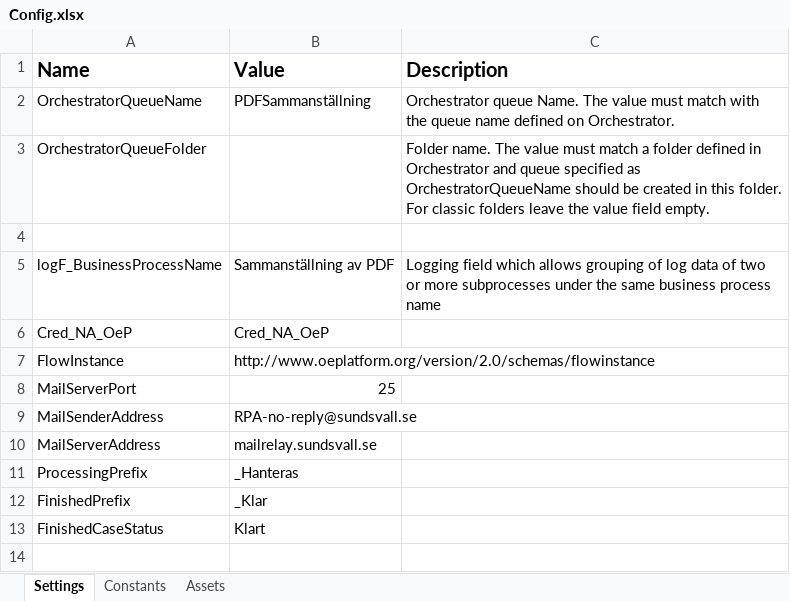
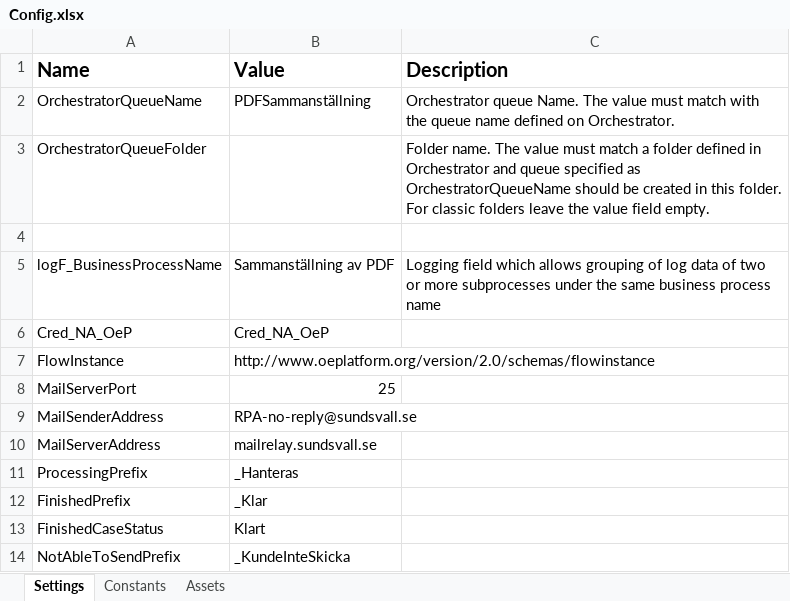
Before and after one commit to Sundsvallskommun/RPA_Sammanstallning-av-PDF, an Excel workbook: Data/Config.xlsx, sheet Settings, drawn as a sheet; values as stored, in another font and other column widths than the file's, no borders; the diff names each change by its address in the sheet, - before the commit and + after, or states it on an @@ line.

Commit message:
Fix: sends email regardless of whether it has been sent or not + renames it to "_KundeInteSkikka" if it could not be sent.

```diff
--- a/Data/Config.xlsx (sheet Settings)
+++ b/Data/Config.xlsx (sheet Settings)
+row 14: NotAbleToSendPrefix | _KundeInteSkicka
```
Also changed, not shown: 4 other files.
